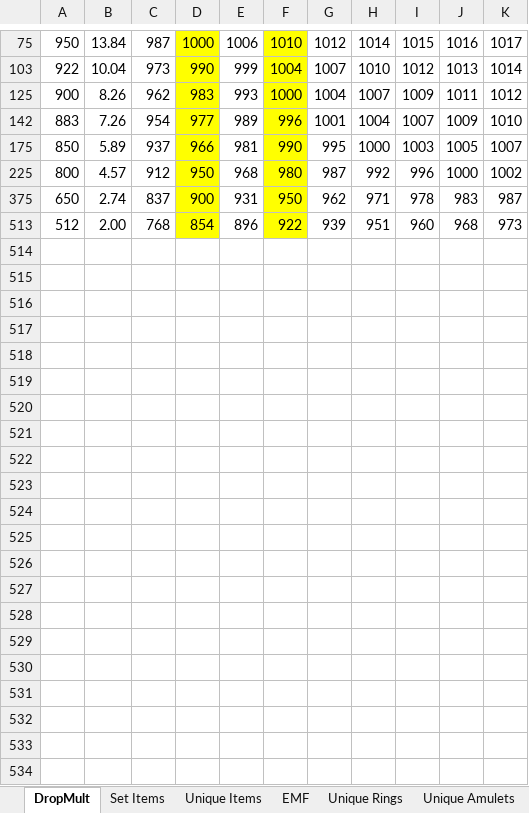
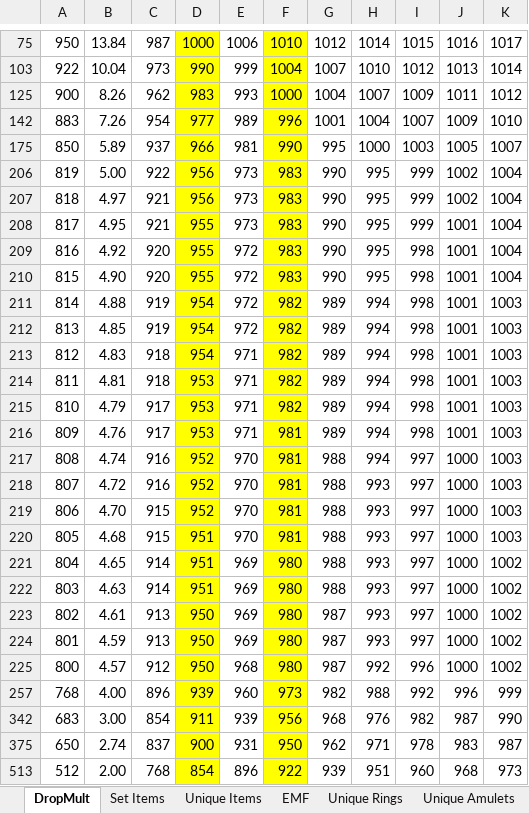
Before and after one commit to betenner/d2x-spbmod-113d, an Excel workbook: data.xlsx, sheet DropMult, drawn as a sheet; only a part is shown, gaps mark what is left out; values as stored, in another font and other column widths than the file's, no borders; the diff names each change by its address in the sheet, - before the commit and + after, or states it on an @@ line.

Commit message:
Update data

```diff
--- a/data.xlsx (sheet DropMult)
+++ b/data.xlsx (sheet DropMult)
@@ row 206 unhidden: 819 | 5.00 | 922 | 956 | 973 | 983 | 990 | 995 | 999 | 1002 | 1004 @@
@@ row 207 unhidden: 818 | 4.97 | 921 | 956 | 973 | 983 | 990 | 995 | 999 | 1002 | 1004 @@
@@ row 208 unhidden: 817 | 4.95 | 921 | 955 | 973 | 983 | 990 | 995 | 999 | 1001 | 1004 @@
@@ row 209 unhidden: 816 | 4.92 | 920 | 955 | 972 | 983 | 990 | 995 | 998 | 1001 | 1004 @@
@@ row 210 unhidden: 815 | 4.90 | 920 | 955 | 972 | 983 | 990 | 995 | 998 | 1001 | 1004 @@
@@ row 211 unhidden: 814 | 4.88 | 919 | 954 | 972 | 982 | 989 | 994 | 998 | 1001 | 1003 @@
@@ row 212 unhidden: 813 | 4.85 | 919 | 954 | 972 | 982 | 989 | 994 | 998 | 1001 | 1003 @@
@@ row 213 unhidden: 812 | 4.83 | 918 | 954 | 971 | 982 | 989 | 994 | 998 | 1001 | 1003 @@
@@ row 214 unhidden: 811 | 4.81 | 918 | 953 | 971 | 982 | 989 | 994 | 998 | 1001 | 1003 @@
@@ row 215 unhidden: 810 | 4.79 | 917 | 953 | 971 | 982 | 989 | 994 | 998 | 1001 | 1003 @@
@@ row 216 unhidden: 809 | 4.76 | 917 | 953 | 971 | 981 | 989 | 994 | 998 | 1001 | 1003 @@
@@ row 217 unhidden: 808 | 4.74 | 916 | 952 | 970 | 981 | 988 | 994 | 997 | 1000 | 1003 @@
@@ row 218 unhidden: 807 | 4.72 | 916 | 952 | 970 | 981 | 988 | 993 | 997 | 1000 | 1003 @@
@@ row 219 unhidden: 806 | 4.70 | 915 | 952 | 970 | 981 | 988 | 993 | 997 | 1000 | 1003 @@
@@ row 220 unhidden: 805 | 4.68 | 915 | 951 | 970 | 981 | 988 | 993 | 997 | 1000 | 1003 @@
@@ row 221 unhidden: 804 | 4.65 | 914 | 951 | 969 | 980 | 988 | 993 | 997 | 1000 | 1002 @@
@@ row 222 unhidden: 803 | 4.63 | 914 | 951 | 969 | 980 | 988 | 993 | 997 | 1000 | 1002 @@
@@ row 223 unhidden: 802 | 4.61 | 913 | 950 | 969 | 980 | 987 | 993 | 997 | 1000 | 1002 @@
@@ row 224 unhidden: 801 | 4.59 | 913 | 950 | 969 | 980 | 987 | 993 | 997 | 1000 | 1002 @@
@@ row 257 unhidden: 768 | 4.00 | 896 | 939 | 960 | 973 | 982 | 988 | 992 | 996 | 999 @@
@@ row 342 unhidden: 683 | 3.00 | 854 | 911 | 939 | 956 | 968 | 976 | 982 | 987 | 990 @@
```
